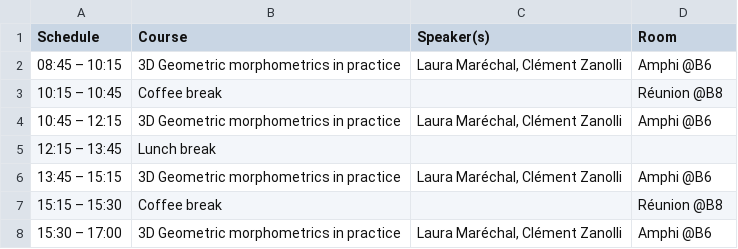
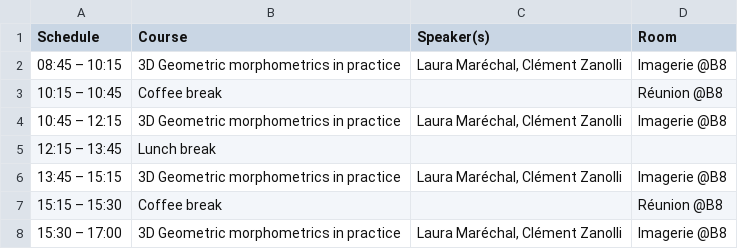
Before and after one commit to GradSchoolMorphoUB/website-gs-imaging-morpho, a CSV file: docs/schedule/day4.csv, drawn as a sheet.

```diff
--- a/docs/schedule/day4.csv
+++ b/docs/schedule/day4.csv
@@ -1,8 +1,8 @@
 Schedule;Course;Speaker(s);Room
-08:45 – 10:15;3D Geometric morphometrics in practice;Laura Maréchal, Clément Zanolli;Amphi @B6
+08:45 – 10:15;3D Geometric morphometrics in practice;Laura Maréchal, Clément Zanolli;Imagerie @B8
 10:15 – 10:45;Coffee break;;Réunion @B8
-10:45 – 12:15;3D Geometric morphometrics in practice;Laura Maréchal, Clément Zanolli;Amphi @B6
+10:45 – 12:15;3D Geometric morphometrics in practice;Laura Maréchal, Clément Zanolli;Imagerie @B8
 12:15 – 13:45;Lunch break;;
-13:45 – 15:15;3D Geometric morphometrics in practice;Laura Maréchal, Clément Zanolli;Amphi @B6
+13:45 – 15:15;3D Geometric morphometrics in practice;Laura Maréchal, Clément Zanolli;Imagerie @B8
 15:15 – 15:30;Coffee break;;Réunion @B8
-15:30 – 17:00;3D Geometric morphometrics in practice;Laura Maréchal, Clément Zanolli;Amphi @B6
+15:30 – 17:00;3D Geometric morphometrics in practice;Laura Maréchal, Clément Zanolli;Imagerie @B8
```
Also changed, not shown: docs/schedule/day1.csv, docs/schedule/day5.csv, 7 other files.
